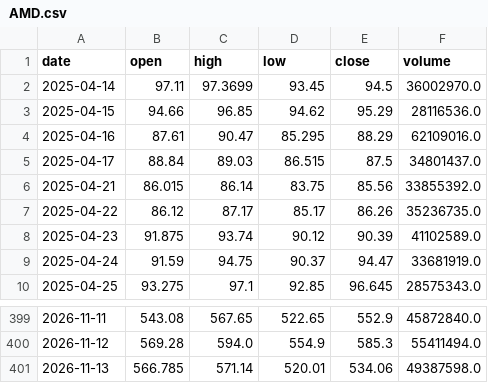
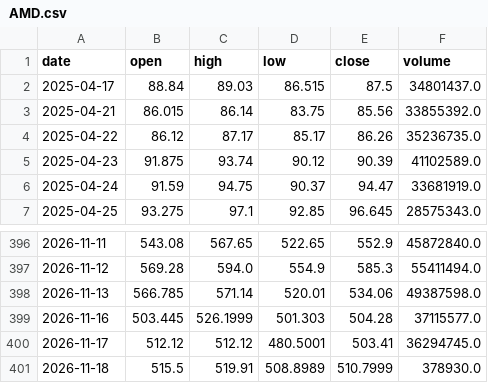
Before and after one commit to CRCBIT/STOCK_PREDICT, a CSV file: published/history/AMD.csv, drawn as a sheet; only a part is shown, gaps mark what is left out.

```diff
--- a/published/history/AMD.csv
+++ b/published/history/AMD.csv
@@ -1,5 +1,2 @@
 date,open,high,low,close,volume
-2025-04-14,97.11,97.3699,93.45,94.5,36002970.0
-2025-04-15,94.66,96.85,94.62,95.29,28116536.0
-2025-04-16,87.61,90.47,85.295,88.29,62109016.0
 2025-04-17,88.84,89.03,86.515,87.5,34801437.0
@@ -401 +398,4 @@ date,open,high,low,close,volume
 2026-11-13,566.785,571.14,520.01,534.06,49387598.0
+2026-11-16,503.445,526.1999,501.303,504.28,37115577.0
+2026-11-17,512.12,512.12,480.5001,503.41,36294745.0
+2026-11-18,515.5,519.91,508.8989,510.7999,378930.0
```
Also changed, not shown: published/history/RAM.csv, published/history/SPCX.csv, 49 other files.
